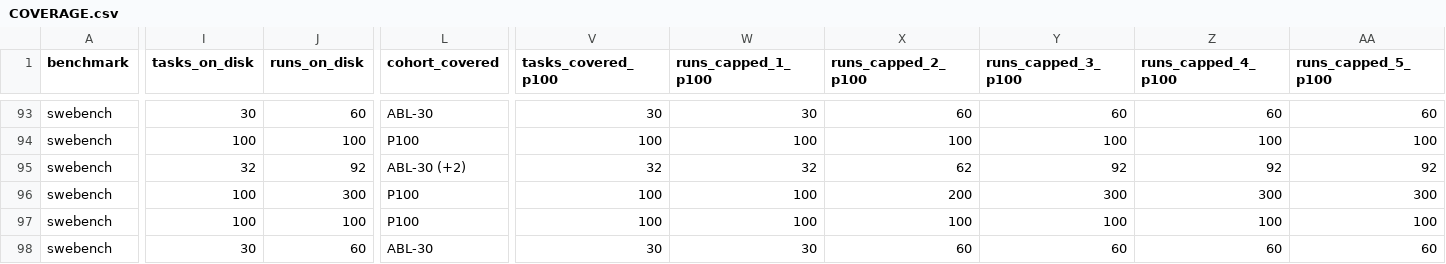
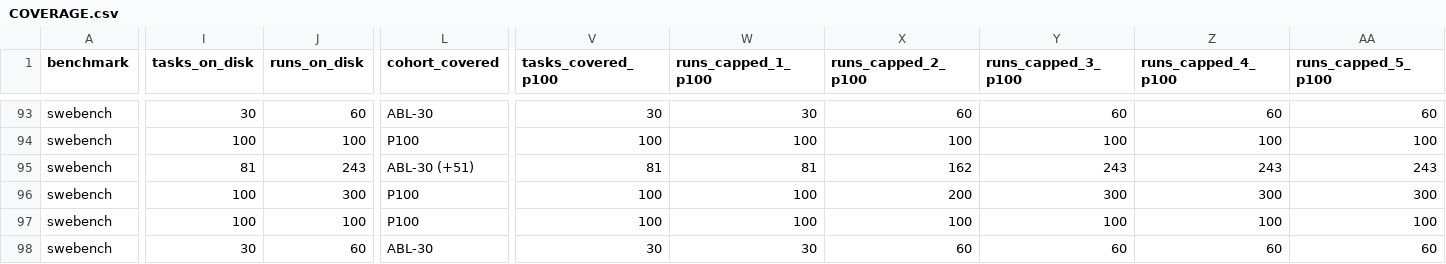
Before and after one commit to ritulS/agentCtx, a CSV file: COVERAGE.csv, drawn as a sheet; only a part is shown, gaps mark what is left out; the diff names each change by its address in the sheet, - before the commit and + after, or states it on an @@ line.

Commit message:
data: update coverage dashboard (2026-08-29 02:00 CDT)

```diff
--- a/COVERAGE.csv
+++ b/COVERAGE.csv
-I95 (tasks_on_disk): 32
+I95 (tasks_on_disk): 81
-J95 (runs_on_disk): 92
+J95 (runs_on_disk): 243
-L95 (cohort_covered): ABL-30 (+2)
+L95 (cohort_covered): ABL-30 (+51)
-V95 (tasks_covered_p100): 32
+V95 (tasks_covered_p100): 81
-W95 (runs_capped_1_p100): 32
+W95 (runs_capped_1_p100): 81
-X95 (runs_capped_2_p100): 62
+X95 (runs_capped_2_p100): 162
-Y95 (runs_capped_3_p100): 92
+Y95 (runs_capped_3_p100): 243
-Z95 (runs_capped_4_p100): 92
+Z95 (runs_capped_4_p100): 243
-AA95 (runs_capped_5_p100): 92
+AA95 (runs_capped_5_p100): 243
```
Also changed, not shown: 2 other files.
